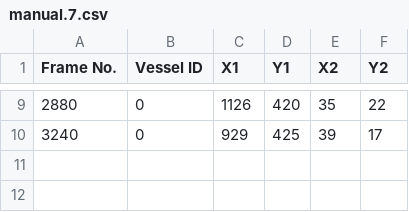
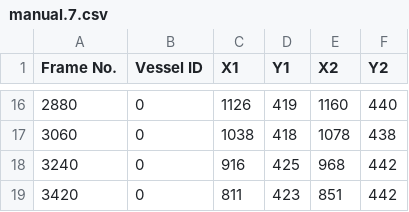
Before and after one commit to NWalker4483/TrackAtSea, a CSV file: generated_data/tracks/manual.7.csv, drawn as a sheet; only a part is shown, gaps mark what is left out; the diff covers the shown part only.

```diff
--- a/generated_data/tracks/manual.7.csv
+++ b/generated_data/tracks/manual.7.csv
@@ -9,2 +16,4 @@ Frame No.,Vessel ID,X1,Y1,X2,Y2
-2880,0,1126,420,35,22
-3240,0,929,425,39,17
+2880,0,1126,419,1160,440
+3060,0,1038,418,1078,438
+3240,0,916,425,968,442
+3420,0,811,423,851,442
```
Also changed, not shown: 7 added rows and 26 edited cells elsewhere in this file, 24 other files.
